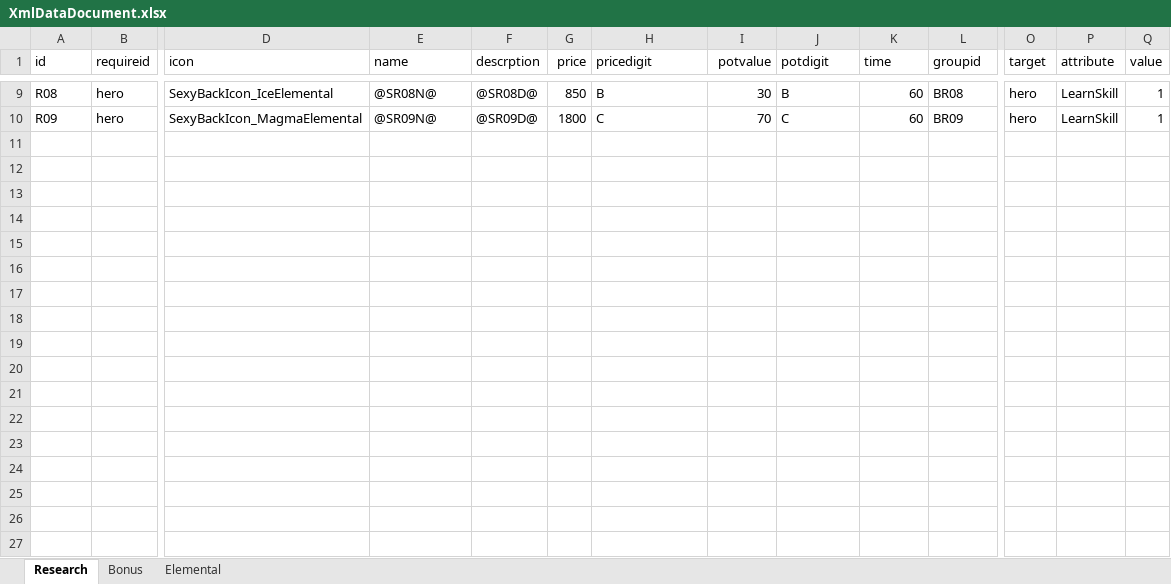
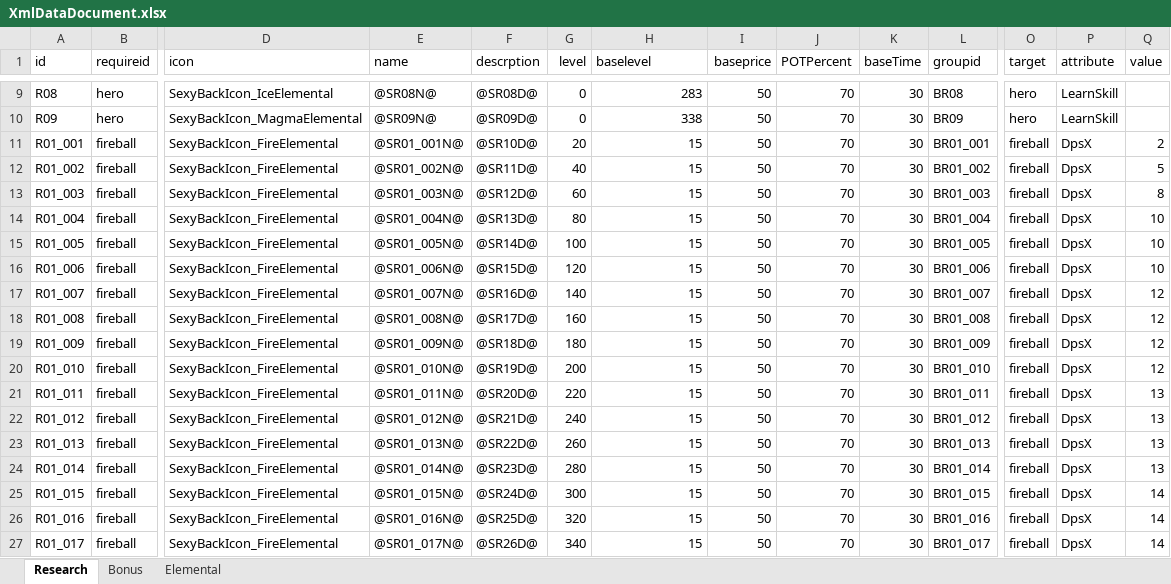
Before and after one commit to LEEJAEHAN/SexyBack, an Excel workbook: Doc/XmlDataDocument.xlsx, sheet Research, drawn as a sheet; only a part is shown, gaps mark what is left out; values as stored, in another font and other column widths than the file's, no borders; table styles not drawn; rows hold the shown columns only; the diff covers the shown part only; the diff names each change by its address in the sheet, - before the commit and + after, or states it on an @@ line.

Commit message:
research 데이터구조변경, 시간, 가격공식 결정, 스크롤뷰 생성, custom sort 작성
ㅇ

```diff
--- a/Doc/XmlDataDocument.xlsx (sheet Research)
+++ b/Doc/XmlDataDocument.xlsx (sheet Research)
-G1: price
+G1: level
-H1: pricedigit
+H1: baselevel
-I1: potvalue
+I1: baseprice
-J1: potdigit
+J1: POTPercent
-K1: time
+K1: baseTime
-G9 (level): 850
+G9 (level): 0
-H9:H10 alignment: left
+H9:H10 alignment: right
-H9 (baselevel): B
+H9 (baselevel): 283
-I9 (baseprice): 30
+I9 (baseprice): 50
-J9 (POTPercent): B
+J9 (POTPercent): 70
-K9:K10 (baseTime): 60
+K9:K10 (baseTime): 30
-Q9:Q10 (value): 1
+Q9:Q10 (value): (empty)
-G10 (level): 1800
+G10 (level): 0
-H10 (baselevel): C
+H10 (baselevel): 338
-I10 (baseprice): 70
+I10 (baseprice): 50
-J10 (POTPercent): C
+J10 (POTPercent): 70
+row 11: R01_001 | fireball | SexyBackIcon_FireElemental | @SR01_001N@ | @SR10D@ | 20 | 15 | 50 | 70 | 30 | BR01_001 | fireball | DpsX | 2
+row 12: R01_002 | fireball | SexyBackIcon_FireElemental | @SR01_002N@ | @SR11D@ | 40 | 15 | 50 | 70 | 30 | BR01_002 | fireball | DpsX | 5
+row 13: R01_003 | fireball | SexyBackIcon_FireElemental | @SR01_003N@ | @SR12D@ | 60 | 15 | 50 | 70 | 30 | BR01_003 | fireball | DpsX | 8
+row 14: R01_004 | fireball | SexyBackIcon_FireElemental | @SR01_004N@ | @SR13D@ | 80 | 15 | 50 | 70 | 30 | BR01_004 | fireball | DpsX | 10
+row 15: R01_005 | fireball | SexyBackIcon_FireElemental | @SR01_005N@ | @SR14D@ | 100 | 15 | 50 | 70 | 30 | BR01_005 | fireball | DpsX | 10
+row 16: R01_006 | fireball | SexyBackIcon_FireElemental | @SR01_006N@ | @SR15D@ | 120 | 15 | 50 | 70 | 30 | BR01_006 | fireball | DpsX | 10
+row 17: R01_007 | fireball | SexyBackIcon_FireElemental | @SR01_007N@ | @SR16D@ | 140 | 15 | 50 | 70 | 30 | BR01_007 | fireball | DpsX | 12
+row 18: R01_008 | fireball | SexyBackIcon_FireElemental | @SR01_008N@ | @SR17D@ | 160 | 15 | 50 | 70 | 30 | BR01_008 | fireball | DpsX | 12
+row 19: R01_009 | fireball | SexyBackIcon_FireElemental | @SR01_009N@ | @SR18D@ | 180 | 15 | 50 | 70 | 30 | BR01_009 | fireball | DpsX | 12
+row 20: R01_010 | fireball | SexyBackIcon_FireElemental | @SR01_010N@ | @SR19D@ | 200 | 15 | 50 | 70 | 30 | BR01_010 | fireball | DpsX | 12
+row 21: R01_011 | fireball | SexyBackIcon_FireElemental | @SR01_011N@ | @SR20D@ | 220 | 15 | 50 | 70 | 30 | BR01_011 | fireball | DpsX | 13
+row 22: R01_012 | fireball | SexyBackIcon_FireElemental | @SR01_012N@ | @SR21D@ | 240 | 15 | 50 | 70 | 30 | BR01_012 | fireball | DpsX | 13
+row 23: R01_013 | fireball | SexyBackIcon_FireElemental | @SR01_013N@ | @SR22D@ | 260 | 15 | 50 | 70 | 30 | BR01_013 | fireball | DpsX | 13
+row 24: R01_014 | fireball | SexyBackIcon_FireElemental | @SR01_014N@ | @SR23D@ | 280 | 15 | 50 | 70 | 30 | BR01_014 | fireball | DpsX | 13
+row 25: R01_015 | fireball | SexyBackIcon_FireElemental | @SR01_015N@ | @SR24D@ | 300 | 15 | 50 | 70 | 30 | BR01_015 | fireball | DpsX | 14
+row 26: R01_016 | fireball | SexyBackIcon_FireElemental | @SR01_016N@ | @SR25D@ | 320 | 15 | 50 | 70 | 30 | BR01_016 | fireball | DpsX | 14
+row 27: R01_017 | fireball | SexyBackIcon_FireElemental | @SR01_017N@ | @SR26D@ | 340 | 15 | 50 | 70 | 30 | BR01_017 | fireball | DpsX | 14
```
Also changed, not shown: 28 added rows, 42 edited cells and cell formats elsewhere in this sheet, 20 other files.
